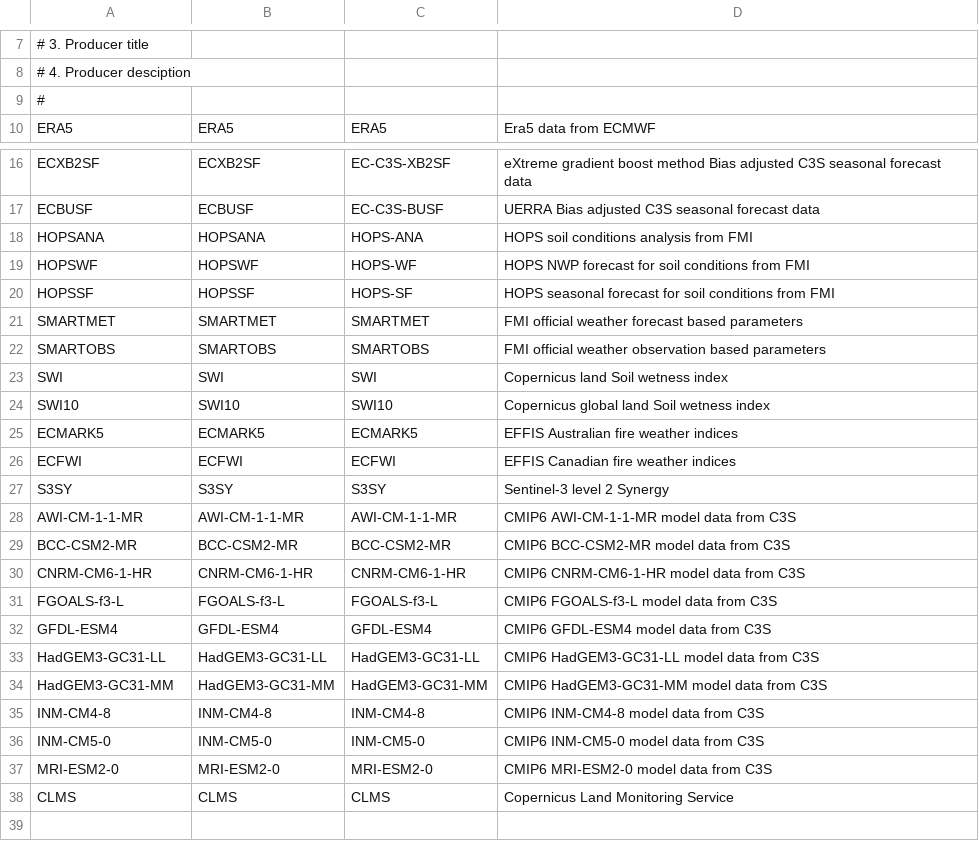
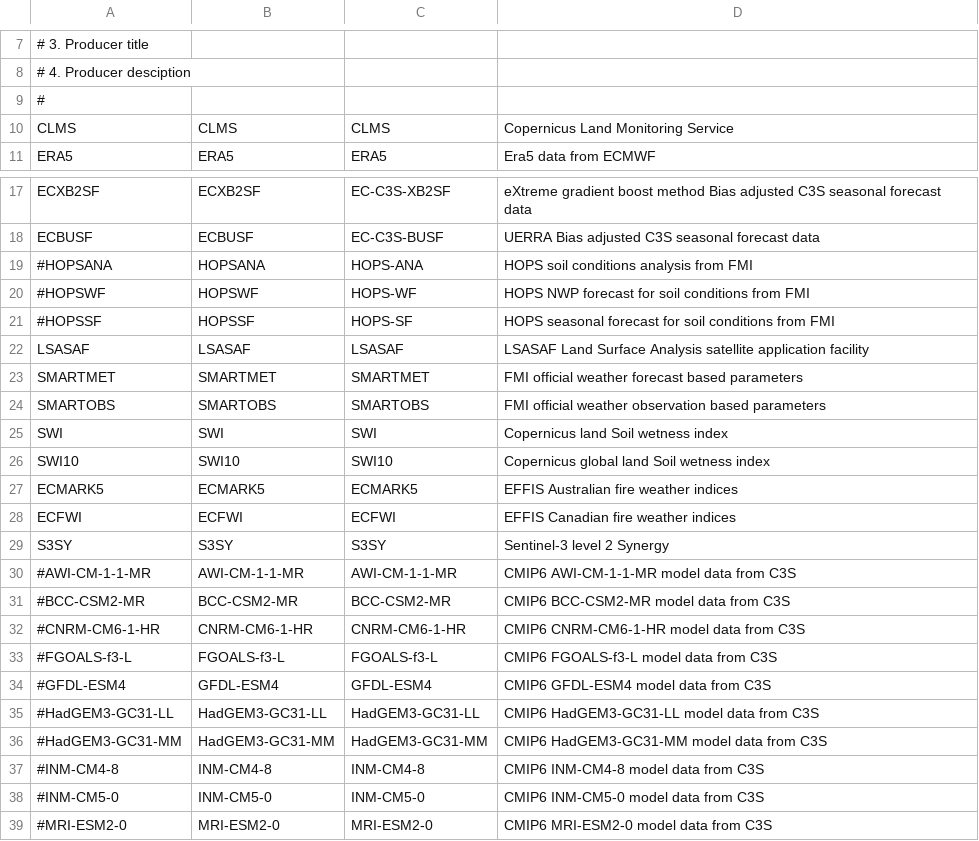
Before and after one commit to fmidev/harvesterseasons-smartmet, a CSV file: smartmet-server/config/libraries/tools-grid/producerDef.csv, drawn as a sheet; only a part is shown, gaps mark what is left out.

```diff
--- a/smartmet-server/config/libraries/tools-grid/producerDef.csv
+++ b/smartmet-server/config/libraries/tools-grid/producerDef.csv
@@ -9,2 +9,3 @@
 #
+CLMS;CLMS;CLMS;Copernicus Land Monitoring Service
 ERA5;ERA5;ERA5;Era5 data from ECMWF
@@ -17,5 +18,6 @@ ECXB2SF;ECXB2SF;EC-C3S-XB2SF;eXtreme gradient boost method Bias adjusted C3S sea
 ECBUSF;ECBUSF;EC-C3S-BUSF;UERRA Bias adjusted C3S seasonal forecast data
-HOPSANA;HOPSANA;HOPS-ANA;HOPS soil conditions analysis from FMI
-HOPSWF;HOPSWF;HOPS-WF;HOPS NWP forecast for soil conditions from FMI
-HOPSSF;HOPSSF;HOPS-SF;HOPS seasonal forecast for soil conditions from FMI
+#HOPSANA;HOPSANA;HOPS-ANA;HOPS soil conditions analysis from FMI
+#HOPSWF;HOPSWF;HOPS-WF;HOPS NWP forecast for soil conditions from FMI
+#HOPSSF;HOPSSF;HOPS-SF;HOPS seasonal forecast for soil conditions from FMI
+LSASAF;LSASAF;LSASAF;LSASAF Land Surface Analysis satellite application facility
 SMARTMET;SMARTMET;SMARTMET;FMI official weather forecast based parameters
@@ -27,12 +29,11 @@ ECFWI;ECFWI;ECFWI;EFFIS Canadian fire weather indices
 S3SY;S3SY;S3SY;Sentinel-3 level 2 Synergy
-AWI-CM-1-1-MR;AWI-CM-1-1-MR;AWI-CM-1-1-MR;CMIP6 AWI-CM-1-1-MR model data from C3S
-BCC-CSM2-MR;BCC-CSM2-MR;BCC-CSM2-MR;CMIP6 BCC-CSM2-MR model data from C3S
-CNRM-CM6-1-HR;CNRM-CM6-1-HR;CNRM-CM6-1-HR;CMIP6 CNRM-CM6-1-HR model data from C3S
-FGOALS-f3-L;FGOALS-f3-L;FGOALS-f3-L;CMIP6 FGOALS-f3-L model data from C3S
-GFDL-ESM4;GFDL-ESM4;GFDL-ESM4;CMIP6 GFDL-ESM4 model data from C3S
-HadGEM3-GC31-LL;HadGEM3-GC31-LL;HadGEM3-GC31-LL;CMIP6 HadGEM3-GC31-LL model data from C3S
-HadGEM3-GC31-MM;HadGEM3-GC31-MM;HadGEM3-GC31-MM;CMIP6 HadGEM3-GC31-MM model data from C3S
-INM-CM4-8;INM-CM4-8;INM-CM4-8;CMIP6 INM-CM4-8 model data from C3S
-INM-CM5-0;INM-CM5-0;INM-CM5-0;CMIP6 INM-CM5-0 model data from C3S
-MRI-ESM2-0;MRI-ESM2-0;MRI-ESM2-0;CMIP6 MRI-ESM2-0 model data from C3S
-CLMS;CLMS;CLMS;Copernicus Land Monitoring Service
+#AWI-CM-1-1-MR;AWI-CM-1-1-MR;AWI-CM-1-1-MR;CMIP6 AWI-CM-1-1-MR model data from C3S
+#BCC-CSM2-MR;BCC-CSM2-MR;BCC-CSM2-MR;CMIP6 BCC-CSM2-MR model data from C3S
+#CNRM-CM6-1-HR;CNRM-CM6-1-HR;CNRM-CM6-1-HR;CMIP6 CNRM-CM6-1-HR model data from C3S
+#FGOALS-f3-L;FGOALS-f3-L;FGOALS-f3-L;CMIP6 FGOALS-f3-L model data from C3S
+#GFDL-ESM4;GFDL-ESM4;GFDL-ESM4;CMIP6 GFDL-ESM4 model data from C3S
+#HadGEM3-GC31-LL;HadGEM3-GC31-LL;HadGEM3-GC31-LL;CMIP6 HadGEM3-GC31-LL model data from C3S
+#HadGEM3-GC31-MM;HadGEM3-GC31-MM;HadGEM3-GC31-MM;CMIP6 HadGEM3-GC31-MM model data from C3S
+#INM-CM4-8;INM-CM4-8;INM-CM4-8;CMIP6 INM-CM4-8 model data from C3S
+#INM-CM5-0;INM-CM5-0;INM-CM5-0;CMIP6 INM-CM5-0 model data from C3S
+#MRI-ESM2-0;MRI-ESM2-0;MRI-ESM2-0;CMIP6 MRI-ESM2-0 model data from C3S
```
Also changed, not shown: smartmet-server/config/libraries/grid-files/ext/fmi_geometries.csv, 21 other files.
